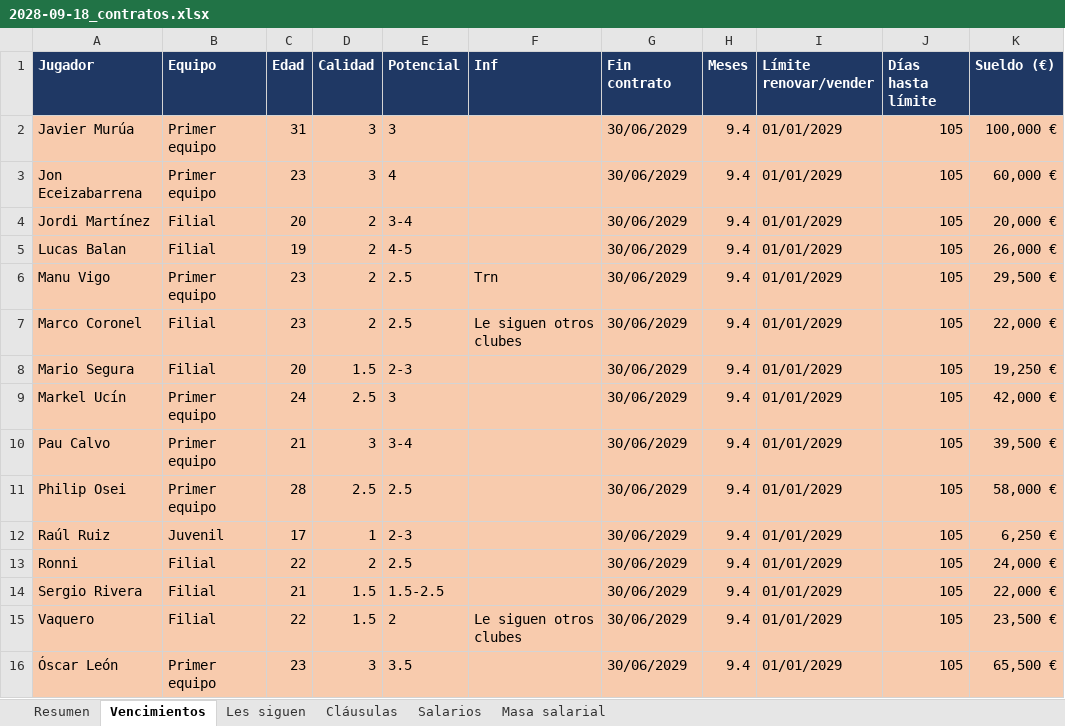
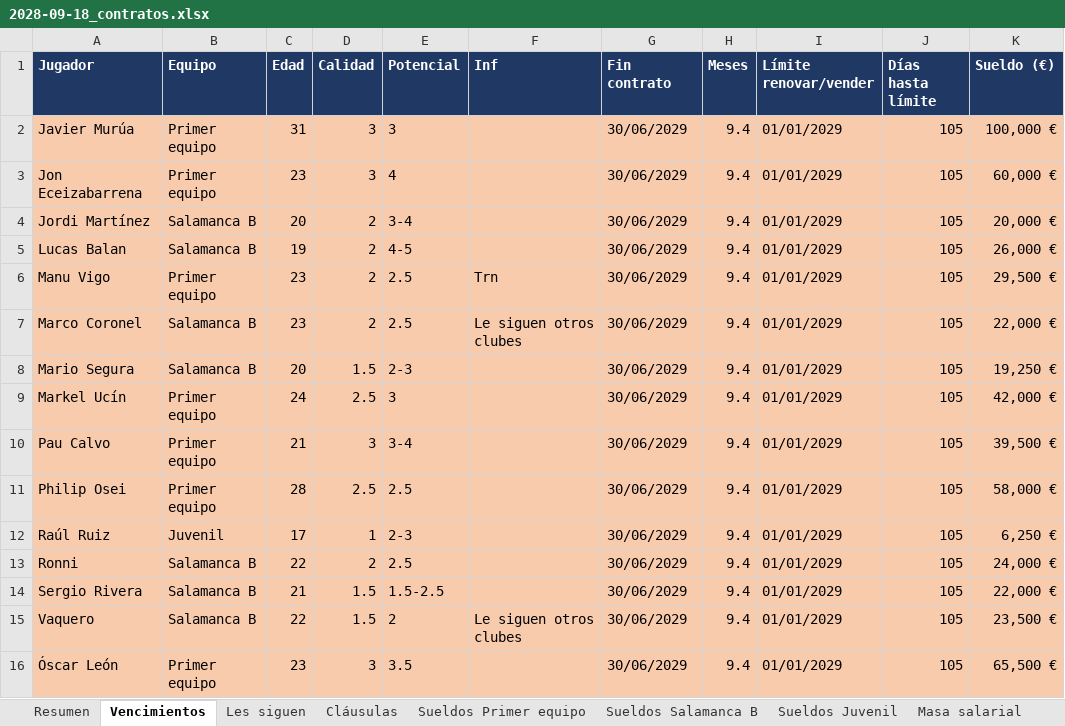
Before and after one commit to Antoniocapi/Antoniocapi, an Excel workbook: informes/2028-09-18_contratos.xlsx, sheet Vencimientos, drawn as a sheet; only a part is shown; values as stored, in another font and other column widths than the file's, no borders; the diff names each change by its address in the sheet, - before the commit and + after, or states it on an @@ line.

```diff
--- a/informes/2028-09-18_contratos.xlsx (sheet Vencimientos)
+++ b/informes/2028-09-18_contratos.xlsx (sheet Vencimientos)
-sheet tab: Salarios
+sheet tab: Sueldos Primer equipo
+sheet tab: Sueldos Salamanca B
+sheet tab: Sueldos Juvenil
-B4:B5 (Equipo): Filial
+B4:B5 (Equipo): Salamanca B
-B7:B8 (Equipo): Filial
+B7:B8 (Equipo): Salamanca B
-B13:B15 (Equipo): Filial
+B13:B15 (Equipo): Salamanca B
```
Also changed, not shown: sheet Sueldos Primer equipo, sheet Resumen, sheet Les siguen, sheet Masa salarial, informes/2028-09-17_partidos.xlsx, informes/2028-09-18_cantera.xlsx, 29 other files.
